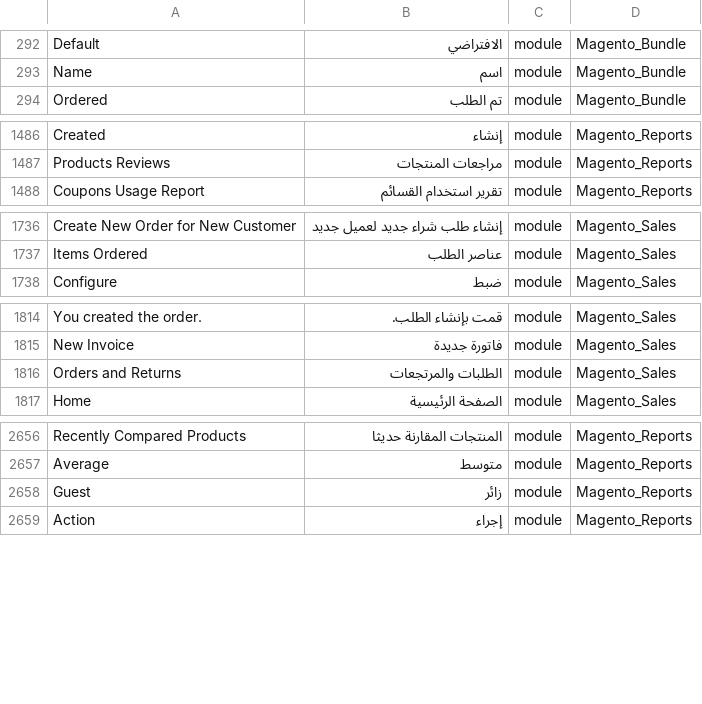
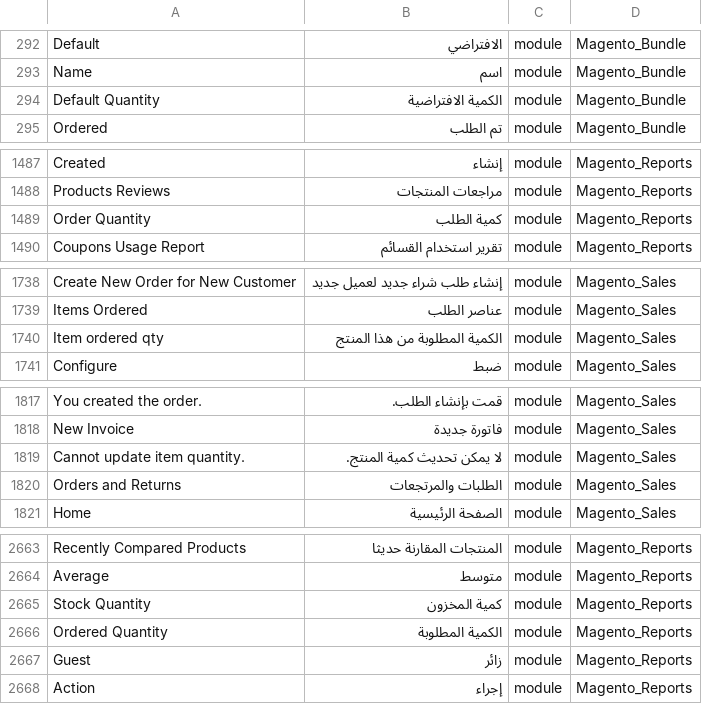
Before and after one commit to Magento2Translations/language_ar_sa, a CSV file: ar_SA.csv, drawn as a sheet; only a part is shown, gaps mark what is left out; the diff covers the shown part only; the diff names each change by its address in the sheet, - before the commit and + after, or states it on an @@ line.

```diff
--- a/ar_SA.csv
+++ b/ar_SA.csv
+row 294: Default Quantity | الكمية الافتراضية | module | Magento_Bundle
+row 1489: Order Quantity | كمية الطلب | module | Magento_Reports
+row 1740: Item ordered qty | الكمية المطلوبة من هذا المنتج | module | Magento_Sales
+row 1819: Cannot update item quantity. | لا يمكن تحديث كمية المنتج. | module | Magento_Sales
+row 2665: Stock Quantity | كمية المخزون | module | Magento_Reports
+row 2666: Ordered Quantity | الكمية المطلوبة | module | Magento_Reports
```
Also changed, not shown: 3 added rows and 34 edited cells elsewhere in this file, 1 other file.
